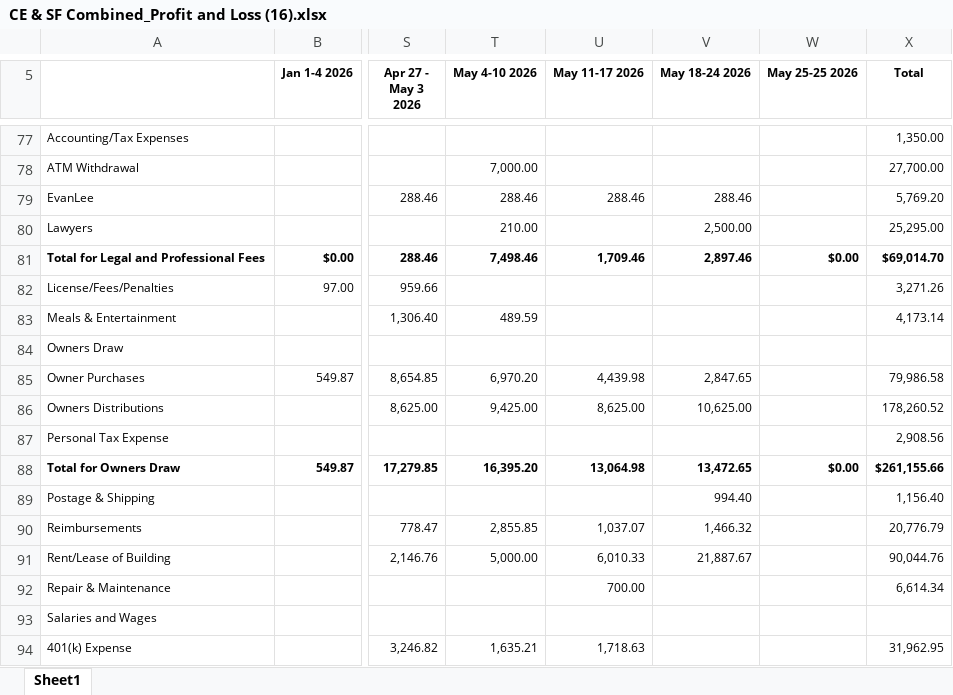
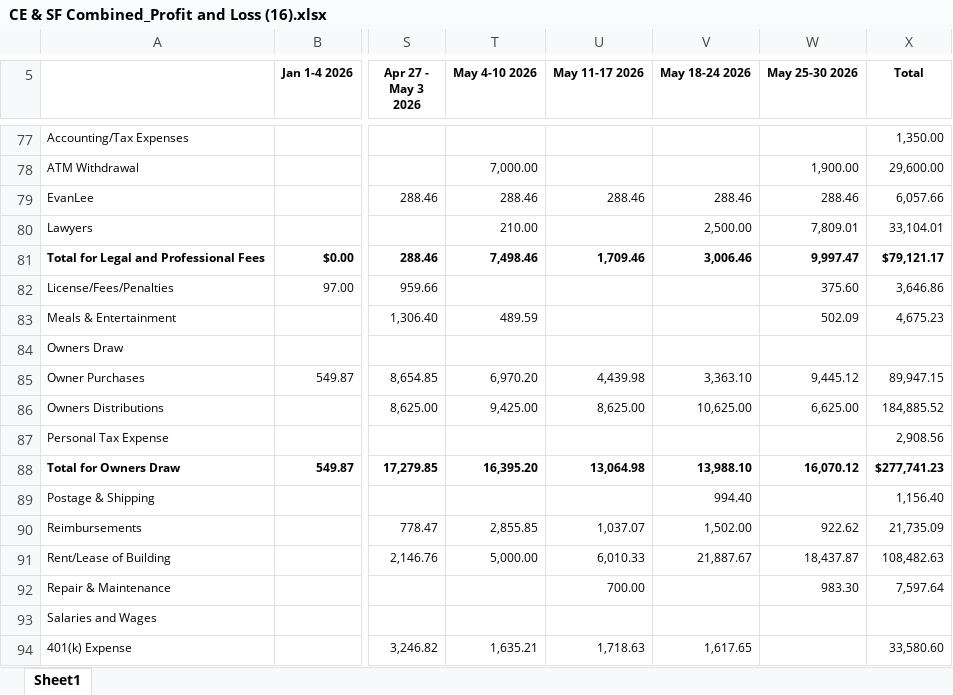
Before and after one commit to bhoffman9/freightiq, an Excel workbook: incoming-freightiq/CE & SF Combined_Profit and Loss (16).xlsx, sheet Sheet1, drawn as a sheet; only a part is shown, gaps mark what is left out; values as stored, in another font and other column widths than the file's, no borders; the diff covers the shown part only; the diff names each change by its address in the sheet, - before the commit and + after, or states it on an @@ line.

```diff
--- a/incoming-freightiq/CE & SF Combined_Profit and Loss (16).xlsx (sheet Sheet1)
+++ b/incoming-freightiq/CE & SF Combined_Profit and Loss (16).xlsx (sheet Sheet1)
-W5: May 25-25 2026
+W5: May 25-30 2026
-W78 (May 25-30 2026): (empty)
+W78 (May 25-30 2026): 1,900.00
-X78 (Total): 27,700.00
+X78 (Total): 29,600.00
-W79 (May 25-30 2026): (empty)
+W79 (May 25-30 2026): 288.46
-X79 (Total): 5,769.20
+X79 (Total): 6,057.66
-W80 (May 25-30 2026): (empty)
+W80 (May 25-30 2026): 7,809.01
-X80 (Total): 25,295.00
+X80 (Total): 33,104.01
-V81 (May 18-24 2026): 2,897.46
+V81 (May 18-24 2026): 3,006.46
-W81 (May 25-30 2026): $0.00
+W81 (May 25-30 2026): 9,997.47
-X81 (Total): $69,014.70
+X81 (Total): $79,121.17
-W82 (May 25-30 2026): (empty)
+W82 (May 25-30 2026): 375.60
-X82 (Total): 3,271.26
+X82 (Total): 3,646.86
-W83 (May 25-30 2026): (empty)
+W83 (May 25-30 2026): 502.09
-X83 (Total): 4,173.14
+X83 (Total): 4,675.23
-V85 (May 18-24 2026): 2,847.65
+V85 (May 18-24 2026): 3,363.10
-W85 (May 25-30 2026): (empty)
+W85 (May 25-30 2026): 9,445.12
-X85 (Total): 79,986.58
+X85 (Total): 89,947.15
-W86 (May 25-30 2026): (empty)
+W86 (May 25-30 2026): 6,625.00
-X86 (Total): 178,260.52
+X86 (Total): 184,885.52
-V88 (May 18-24 2026): 13,472.65
+V88 (May 18-24 2026): 13,988.10
-W88 (May 25-30 2026): $0.00
+W88 (May 25-30 2026): 16,070.12
-X88 (Total): $261,155.66
+X88 (Total): $277,741.23
-V90 (May 18-24 2026): 1,466.32
+V90 (May 18-24 2026): 1,502.00
-W90 (May 25-30 2026): (empty)
+W90 (May 25-30 2026): 922.62
-X90 (Total): 20,776.79
+X90 (Total): 21,735.09
-W91 (May 25-30 2026): (empty)
+W91 (May 25-30 2026): 18,437.87
-X91 (Total): 90,044.76
+X91 (Total): 108,482.63
-W92 (May 25-30 2026): (empty)
+W92 (May 25-30 2026): 983.30
-X92 (Total): 6,614.34
+X92 (Total): 7,597.64
-V94 (May 18-24 2026): (empty)
+V94 (May 18-24 2026): 1,617.65
-X94 (Total): 31,962.95
+X94 (Total): 33,580.60
```
Also changed, not shown: 118 edited cells elsewhere in this sheet, incoming-freightiq/CE & SF Combined_Profit and Loss (17).xlsx, incoming-freightiq/CE & SF Combined_Transaction Report (8).xlsx, 15 other files.
